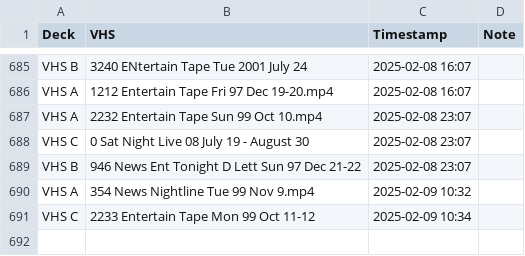
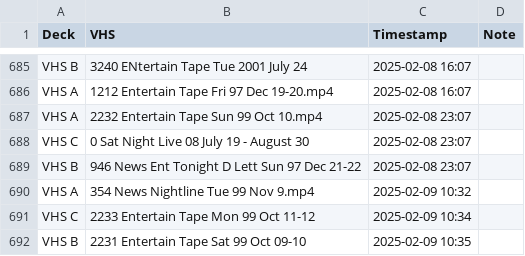
Before and after one commit to OATAP/tape-tracker, a CSV file: vhs_transfers.csv, drawn as a sheet; only a part is shown, gaps mark what is left out.

Commit message:
Auto-update: 2/9/2025 10:35 AM

```diff
--- a/vhs_transfers.csv
+++ b/vhs_transfers.csv
@@ -691 +691,2 @@ VHS A,354 News Nightline Tue 99 Nov 9.mp4,2025-02-09 10:32,
 VHS C,2233 Entertain Tape Mon 99 Oct 11-12,2025-02-09 10:34,
+VHS B,2231 Entertain Tape Sat 99 Oct 09-10,2025-02-09 10:35,
```
